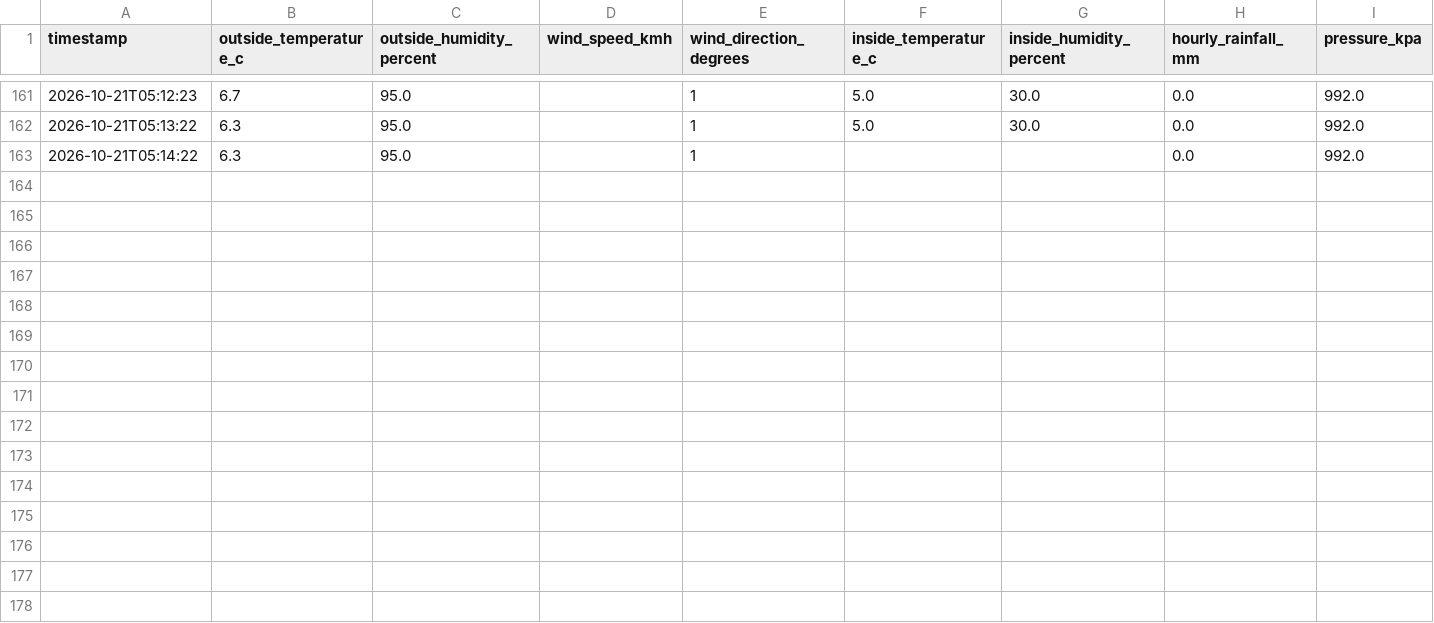
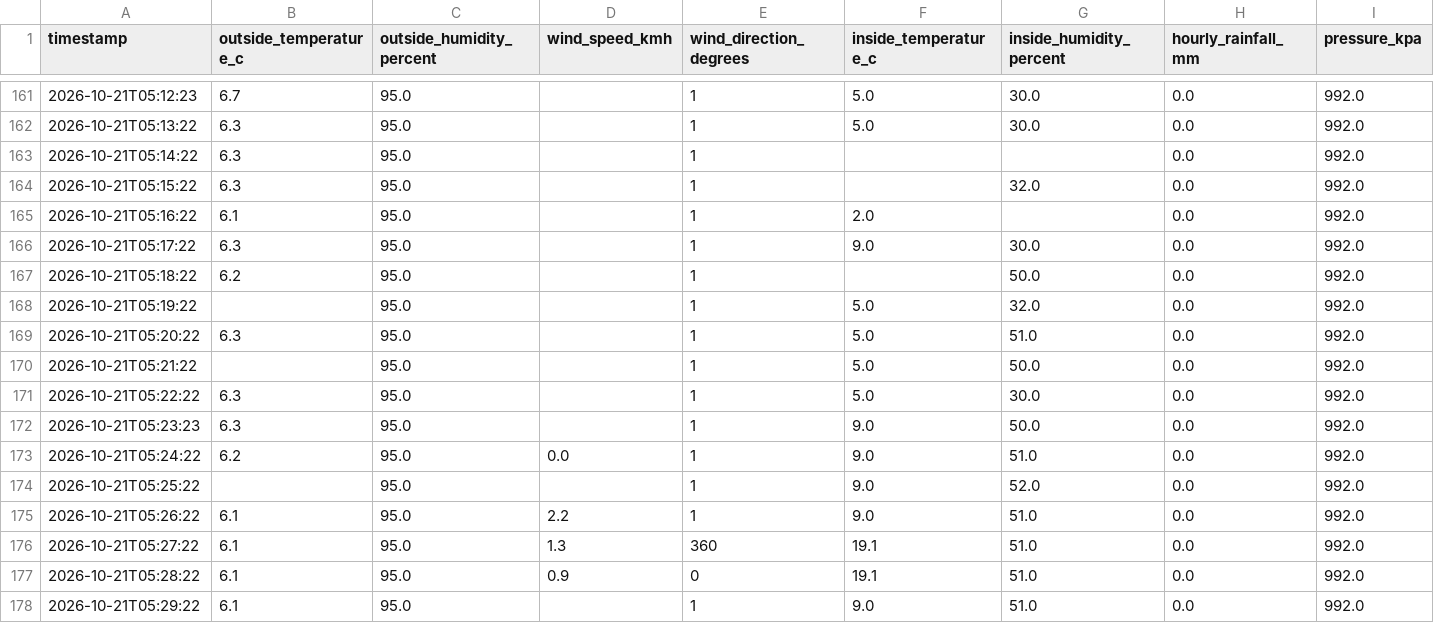
Before and after one commit to sergio-faraldo/weatherLogger, a CSV file: readings.csv, drawn as a sheet; only a part is shown, gaps mark what is left out.

Commit message:
Automatic upload

```diff
--- a/readings.csv
+++ b/readings.csv
@@ -163 +163,16 @@ timestamp,outside_temperature_c,outside_humidity_percent,wind_speed_kmh,wind_dir
 2026-10-21T05:14:22,6.3,95.0,,1,,,0.0,992.0
+2026-10-21T05:15:22,6.3,95.0,,1,,32.0,0.0,992.0
+2026-10-21T05:16:22,6.1,95.0,,1,2.0,,0.0,992.0
+2026-10-21T05:17:22,6.3,95.0,,1,9.0,30.0,0.0,992.0
+2026-10-21T05:18:22,6.2,95.0,,1,,50.0,0.0,992.0
+2026-10-21T05:19:22,,95.0,,1,5.0,32.0,0.0,992.0
+2026-10-21T05:20:22,6.3,95.0,,1,5.0,51.0,0.0,992.0
+2026-10-21T05:21:22,,95.0,,1,5.0,50.0,0.0,992.0
+2026-10-21T05:22:22,6.3,95.0,,1,5.0,30.0,0.0,992.0
+2026-10-21T05:23:23,6.3,95.0,,1,9.0,50.0,0.0,992.0
+2026-10-21T05:24:22,6.2,95.0,0.0,1,9.0,51.0,0.0,992.0
+2026-10-21T05:25:22,,95.0,,1,9.0,52.0,0.0,992.0
+2026-10-21T05:26:22,6.1,95.0,2.2,1,9.0,51.0,0.0,992.0
+2026-10-21T05:27:22,6.1,95.0,1.3,360,19.1,51.0,0.0,992.0
+2026-10-21T05:28:22,6.1,95.0,0.9,0,19.1,51.0,0.0,992.0
+2026-10-21T05:29:22,6.1,95.0,,1,9.0,51.0,0.0,992.0
```
